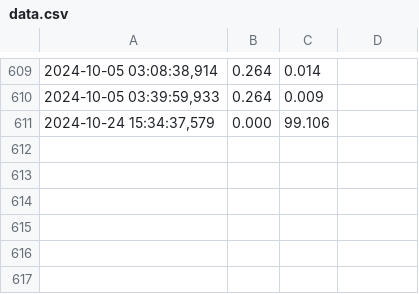
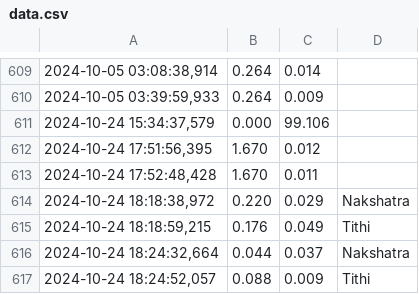
Before and after one commit to Aarya-VNIT/Nakshatra, a CSV file: data.csv, drawn as a sheet; only a part is shown, gaps mark what is left out.

```diff
--- a/data.csv
+++ b/data.csv
@@ -611 +611,7 @@
 "2024-10-24 15:34:37,579",0.000,99.106
+"2024-10-24 17:51:56,395",1.670,0.012
+"2024-10-24 17:52:48,428",1.670,0.011
+"2024-10-24 18:18:38,972",0.220,0.029,Nakshatra
+"2024-10-24 18:18:59,215",0.176,0.049,Tithi
+"2024-10-24 18:24:32,664",0.044,0.037,Nakshatra
+"2024-10-24 18:24:52,057",0.088,0.009,Tithi
```
Also changed, not shown: 4 other files.
